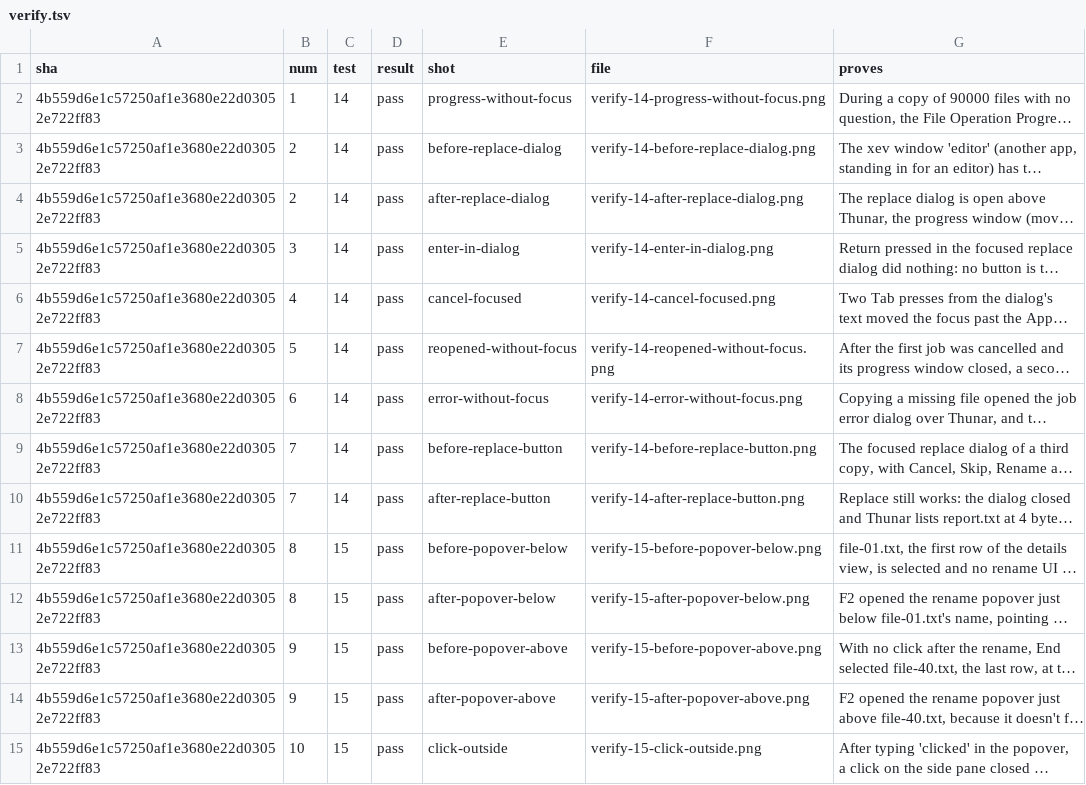
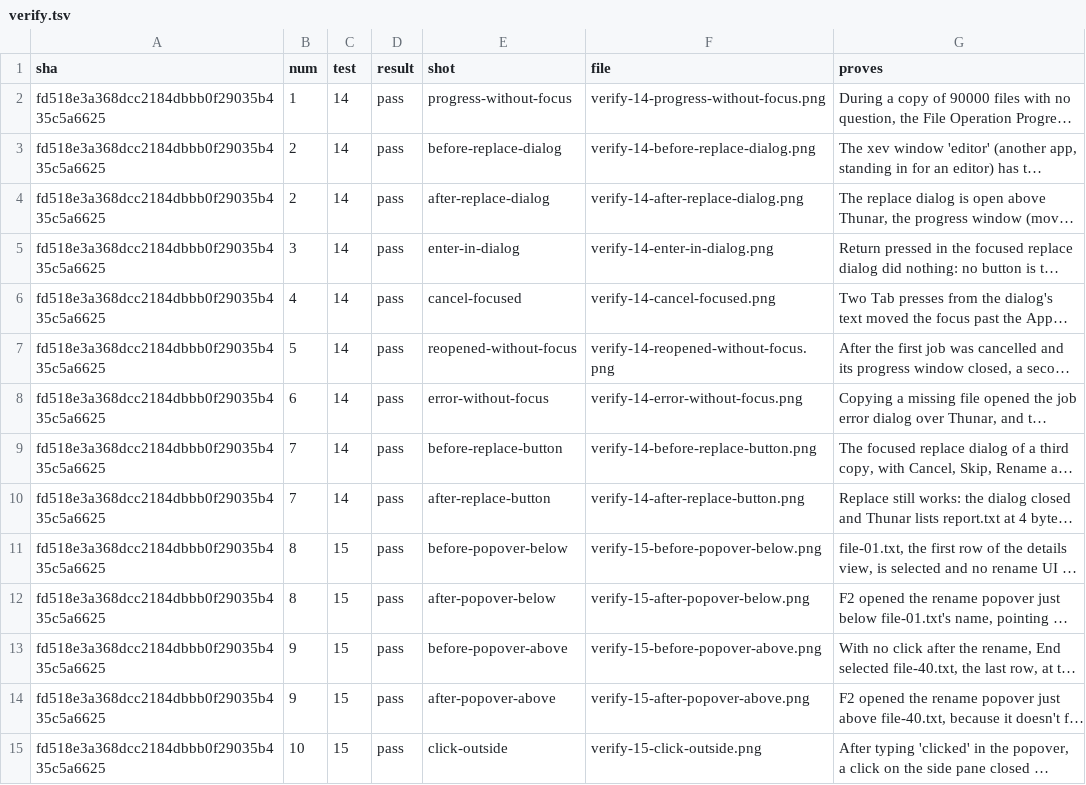
Before and after one commit to alexhu98/thunar, a TSV file: pr-88/verify.tsv, drawn as a sheet; only a part is shown; long unchanged cells end in …; the diff covers the shown part only; the diff names each change by its address in the sheet, - before the commit and + after, or states it on an @@ line.

```diff
--- a/pr-88/verify.tsv
+++ b/pr-88/verify.tsv
-A2:A15 (sha): 4b559d6e1c57250af1e3680e22d03052e722ff83
+A2:A15 (sha): fd518e3a368dcc2184dbbb0f29035b435c5a6625
```
Also changed, not shown: 81 edited cells elsewhere in this file.
